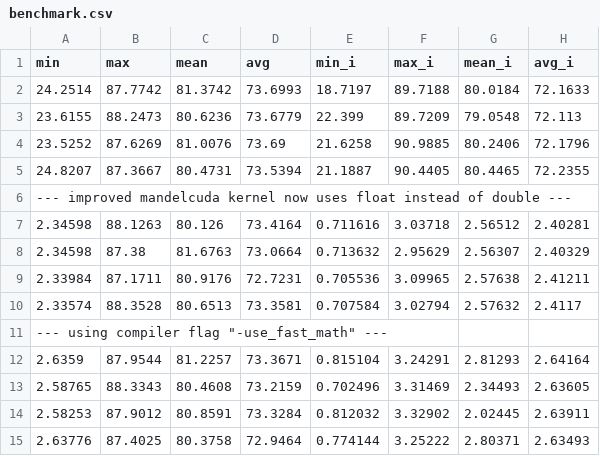
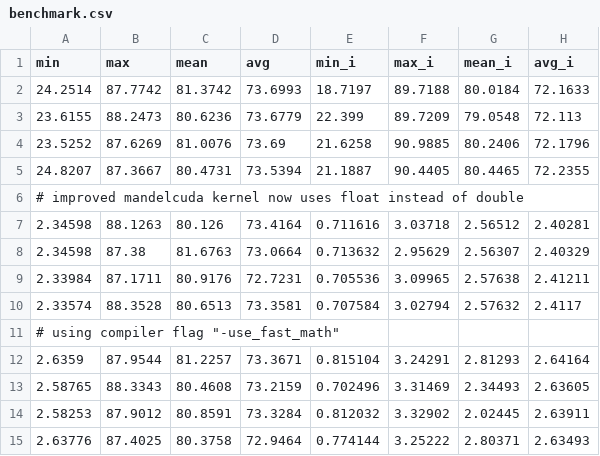
Before and after one commit to FelixTCP/fractals, a CSV file: benchmark.csv, drawn as a sheet.

Commit message:
updated comment syntax

```diff
--- a/benchmark.csv
+++ b/benchmark.csv
@@ -5,3 +5,3 @@ min,max,mean,avg,min_i,max_i,mean_i,avg_i
 24.8207,87.3667,80.4731,73.5394,21.1887,90.4405,80.4465,72.2355
---- improved mandelcuda kernel now uses float instead of double ---
+# improved mandelcuda kernel now uses float instead of double
 2.34598,88.1263,80.126,73.4164,0.711616,3.03718,2.56512,2.40281
@@ -10,3 +10,3 @@ min,max,mean,avg,min_i,max_i,mean_i,avg_i
 2.33574,88.3528,80.6513,73.3581,0.707584,3.02794,2.57632,2.4117
---- using compiler flag "-use_fast_math" ---
+# using compiler flag "-use_fast_math"
 2.6359,87.9544,81.2257,73.3671,0.815104,3.24291,2.81293,2.64164
```
